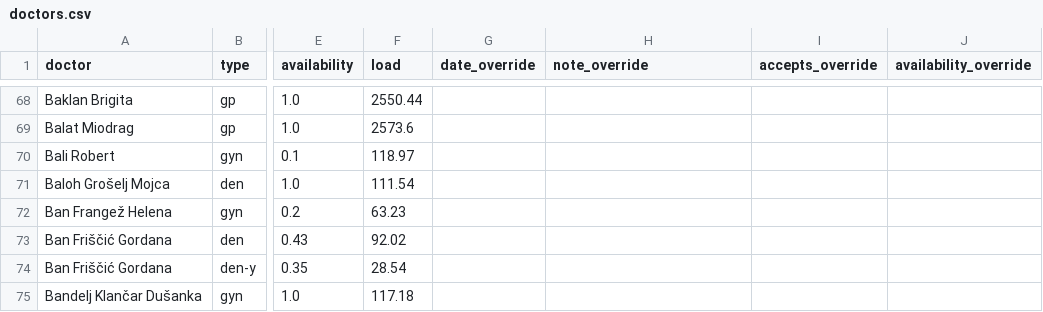
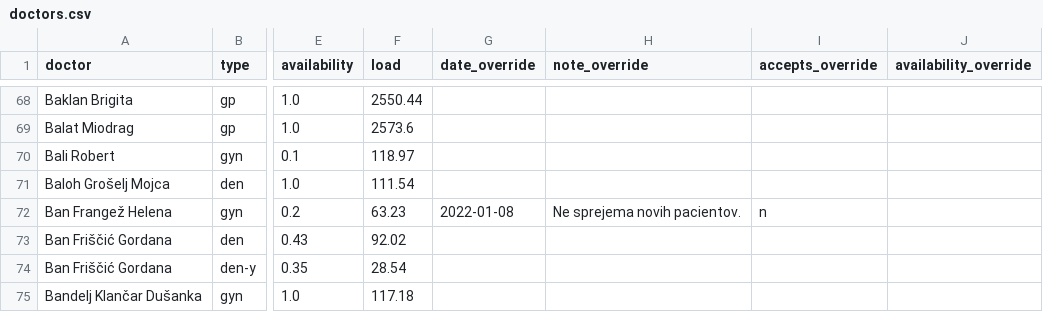
Before and after one commit to sledilnik/zdravniki-data, a CSV file: csv/doctors.csv, drawn as a sheet; only a part is shown, gaps mark what is left out; the diff names each change by its address in the sheet, - before the commit and + after, or states it on an @@ line.

```diff
--- a/csv/doctors.csv
+++ b/csv/doctors.csv
-G72 (date_override): (empty)
+G72 (date_override): 2022-01-08
-H72 (note_override): (empty)
+H72 (note_override): Ne sprejema novih pacientov.
-I72 (accepts_override): (empty)
+I72 (accepts_override): n
```
Also changed, not shown: csv/overrides.csv, gurs/addresses-zzzs.csv, 2 other files.
